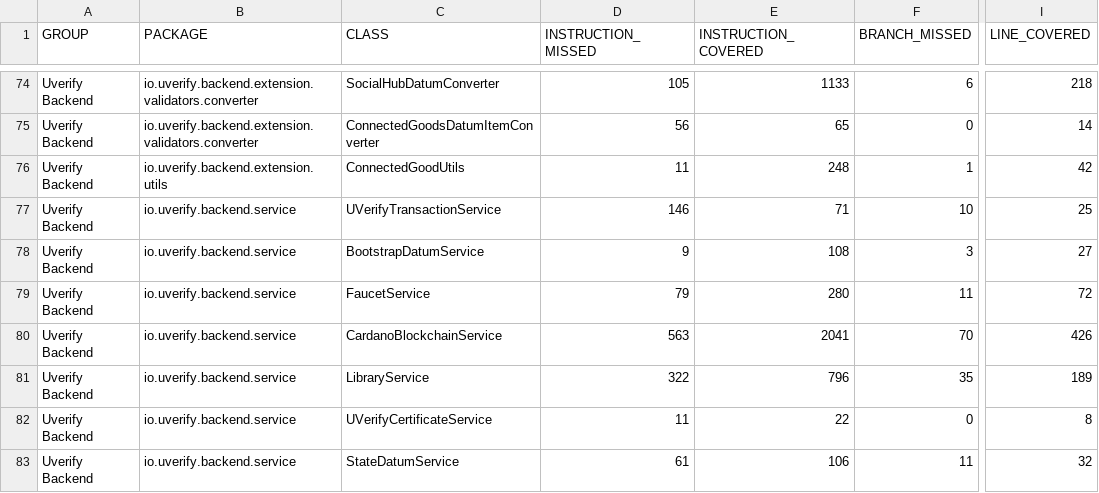
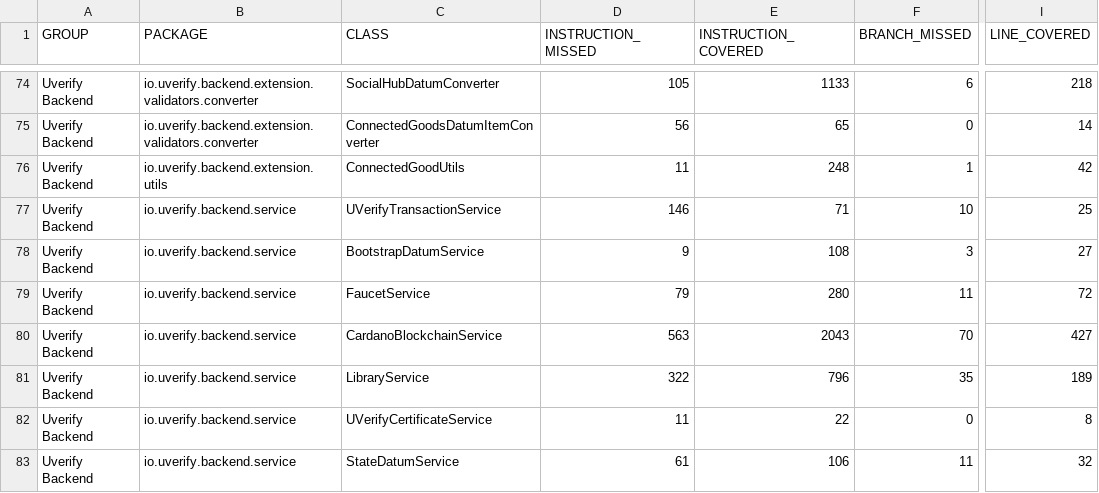
Before and after one commit to UVerify-io/uverify-backend, a CSV file: coverage-report/jacoco.csv, drawn as a sheet; only a part is shown, gaps mark what is left out; the diff names each change by its address in the sheet, - before the commit and + after, or states it on an @@ line.

```diff
--- a/coverage-report/jacoco.csv
+++ b/coverage-report/jacoco.csv
-E80 (INSTRUCTION_COVERED): 2041
+E80 (INSTRUCTION_COVERED): 2043
-I80 (LINE_COVERED): 426
+I80 (LINE_COVERED): 427
```
Also changed, not shown: 8 other files.
